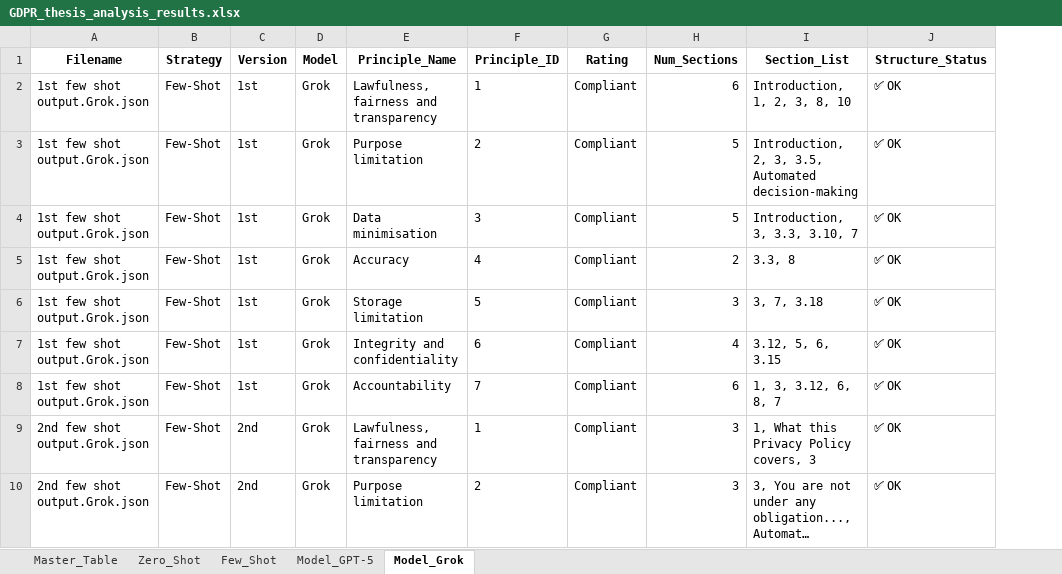
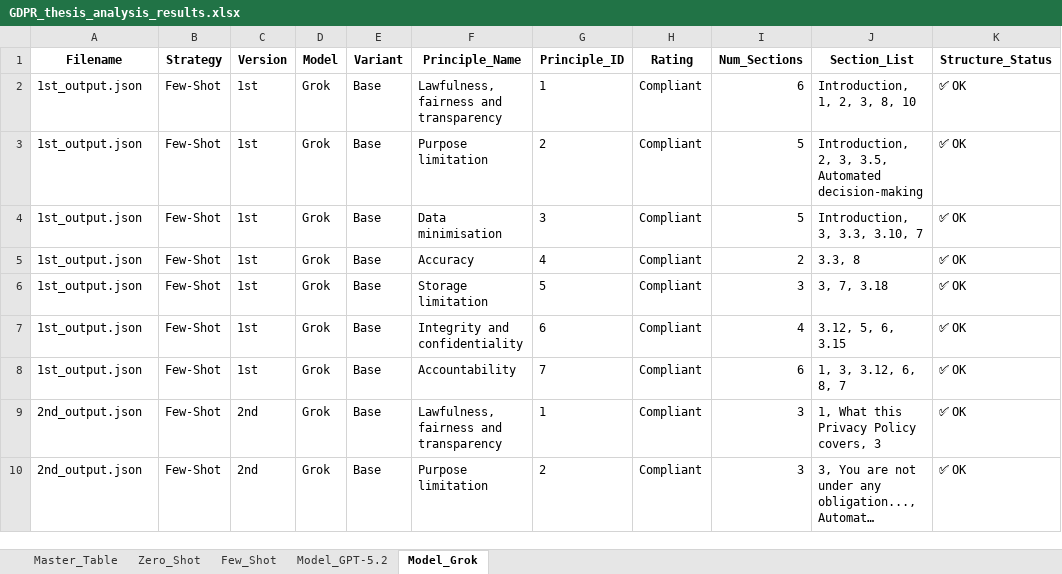
Before and after one commit to maederhkh/prompt2GDPR, an Excel workbook: scripts/outputs/GDPR_thesis_analysis_results.xlsx, sheet Model_Grok, drawn as a sheet; only a part is shown; long unchanged cells end in …; values as stored, in another font and other column widths than the file's, no borders; the diff covers the shown part only; the diff names each change by its address in the sheet, - before the commit and + after, or states it on an @@ line.

```diff
--- a/scripts/outputs/GDPR_thesis_analysis_results.xlsx (sheet Model_Grok)
+++ b/scripts/outputs/GDPR_thesis_analysis_results.xlsx (sheet Model_Grok)
-sheet tab: Model_GPT-5
+sheet tab: Model_GPT-5.2
+column E (Variant), rows 2-10: all Base
-A2:A8 (Filename): 1st few shot output.Grok.json
+A2:A8 (Filename): 1st_output.json
-A9:A10 (Filename): 2nd few shot output.Grok.json
+A9:A10 (Filename): 2nd_output.json
```
Also changed, not shown: 13 added rows, 13 removed rows and 26 edited cells elsewhere in this sheet, sheet Master_Table, sheet Few_Shot, sheet Model_GPT-5.2, sheet Zero_Shot, 5 other files.
